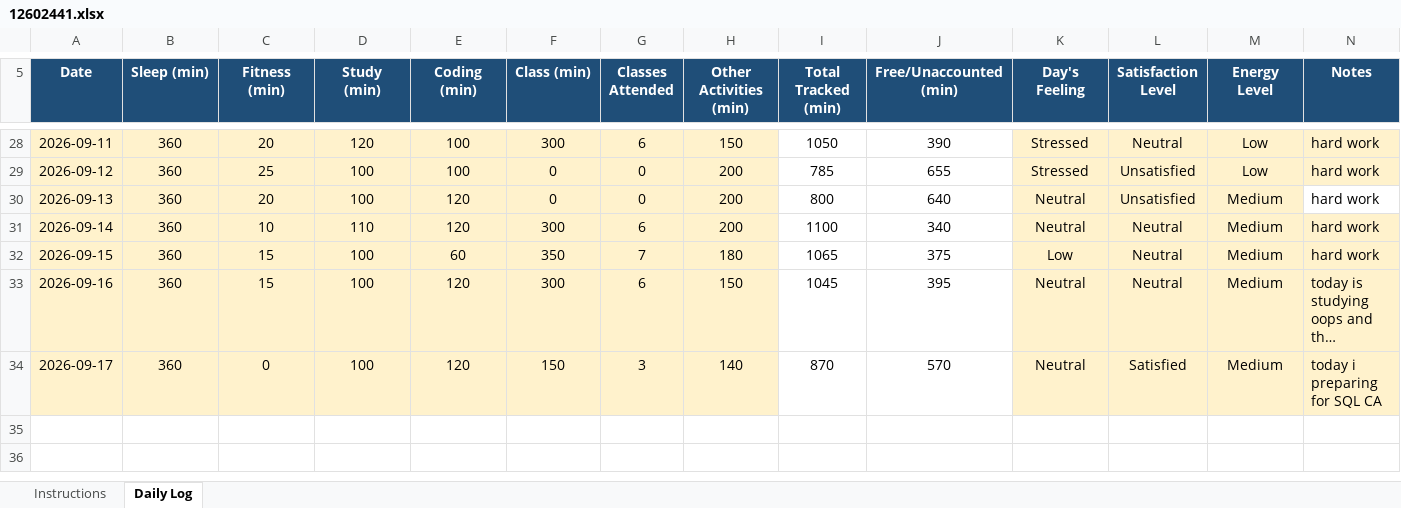
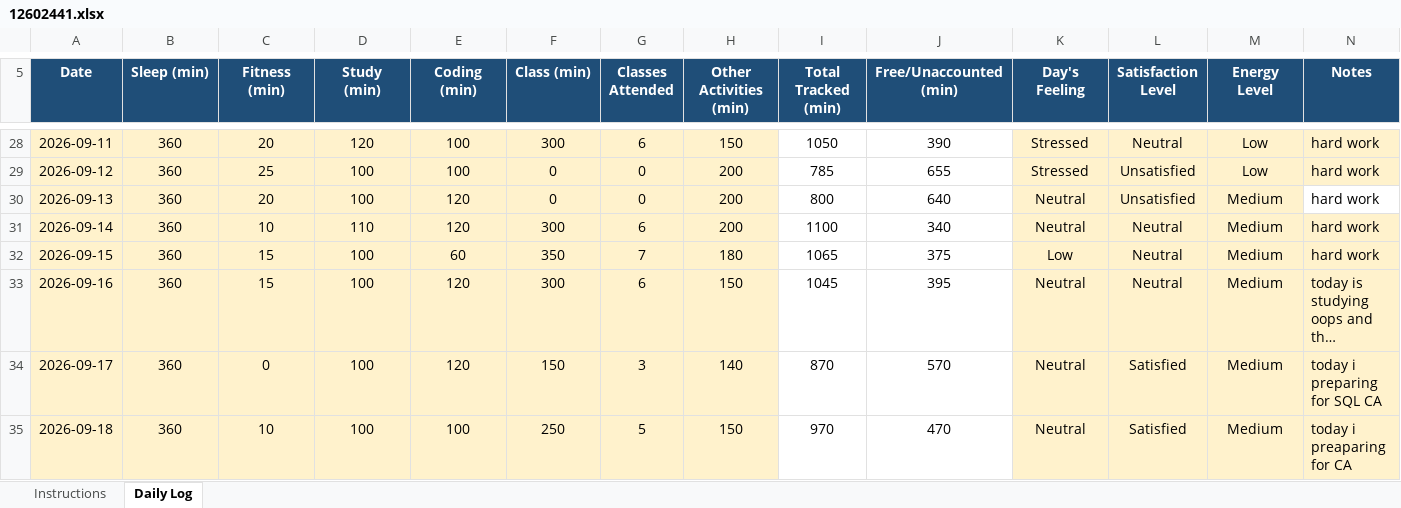
Before and after one commit to coder-shub/12602441, an Excel workbook: 12602441.xlsx, sheet Daily Log, drawn as a sheet; only a part is shown, gaps mark what is left out; long unchanged cells end in …; values as stored, in another font and other column widths than the file's, no borders; charts and pictures and conditional formats not drawn; the diff names each change by its address in the sheet, - before the commit and + after, or states it on an @@ line.

Commit message:
update on 18-09-2026

```diff
--- a/12602441.xlsx (sheet Daily Log)
+++ b/12602441.xlsx (sheet Daily Log)
+row 35: 2026-09-18 | 360 | 10 | 100 | 100 | 250 | 5 | 150 | 970 | 470 | Neutral | Satisfied | Medium | today i preaparing for CA
```
